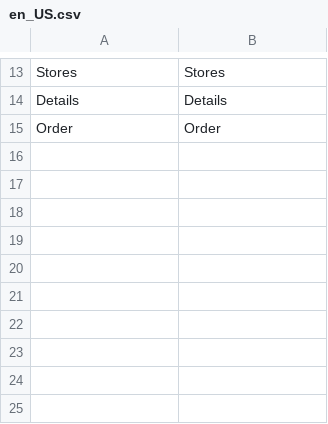
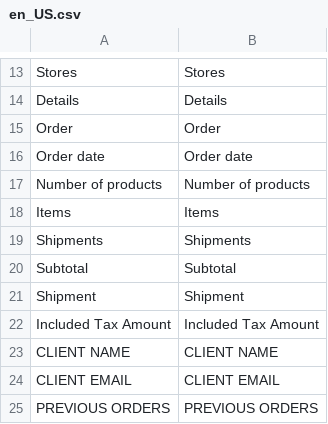
Before and after one commit to spryker/sales-merchant-portal-gui, a CSV file: data/translation/Zed/en_US.csv, drawn as a sheet; only a part is shown, gaps mark what is left out; the diff names each change by its address in the sheet, - before the commit and + after, or states it on an @@ line.

Commit message:
BO-1448: Added translations.

```diff
--- a/data/translation/Zed/en_US.csv
+++ b/data/translation/Zed/en_US.csv
+row 16: Order date | Order date
+row 17: Number of products | Number of products
+row 18: Items | Items
+row 19: Shipments | Shipments
+row 20: Subtotal | Subtotal
+row 21: Shipment | Shipment
+row 22: Included Tax Amount | Included Tax Amount
+row 23: CLIENT NAME | CLIENT NAME
+row 24: CLIENT EMAIL | CLIENT EMAIL
+row 25: PREVIOUS ORDERS | PREVIOUS ORDERS
```
Also changed, not shown: data/translation/Zed/de_DE.csv.
